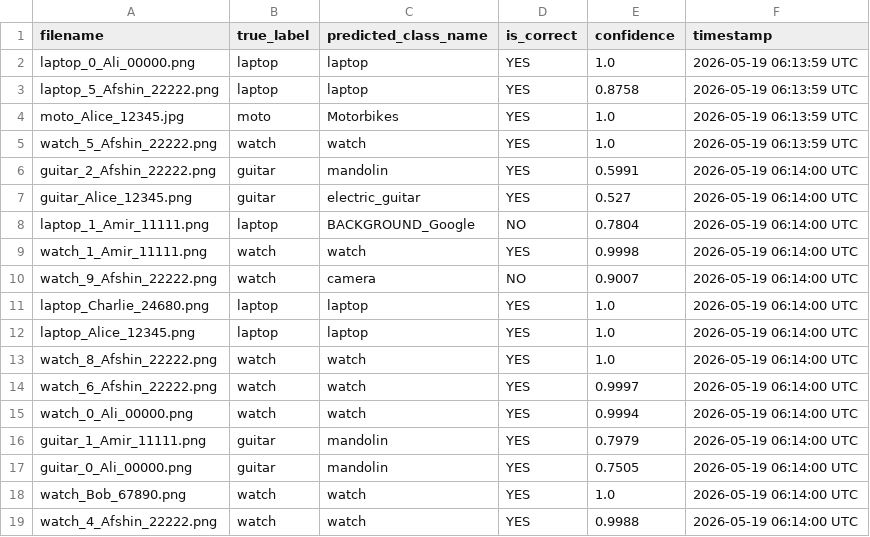
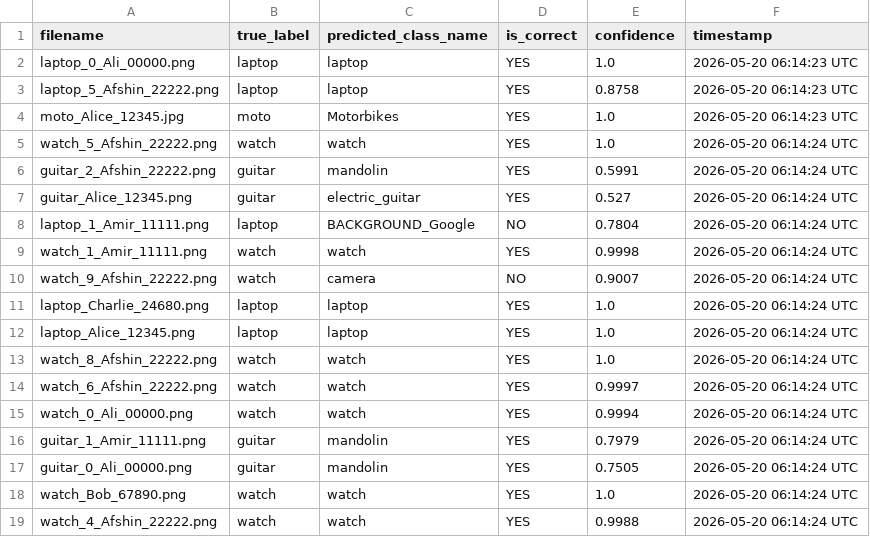
Before and after one commit to Afshinrommel/refund-image-classifier, a CSV file: predictions/predictions.csv, drawn as a sheet.

```diff
--- a/predictions/predictions.csv
+++ b/predictions/predictions.csv
@@ -1,19 +1,19 @@
 filename,true_label,predicted_class_name,is_correct,confidence,timestamp
-laptop_0_Ali_00000.png,laptop,laptop,YES,1.0,2026-05-19 06:13:59 UTC
-laptop_5_Afshin_22222.png,laptop,laptop,YES,0.8758,2026-05-19 06:13:59 UTC
-moto_Alice_12345.jpg,moto,Motorbikes,YES,1.0,2026-05-19 06:13:59 UTC
-watch_5_Afshin_22222.png,watch,watch,YES,1.0,2026-05-19 06:13:59 UTC
-guitar_2_Afshin_22222.png,guitar,mandolin,YES,0.5991,2026-05-19 06:14:00 UTC
-guitar_Alice_12345.png,guitar,electric_guitar,YES,0.527,2026-05-19 06:14:00 UTC
-laptop_1_Amir_11111.png,laptop,BACKGROUND_Google,NO,0.7804,2026-05-19 06:14:00 UTC
-watch_1_Amir_11111.png,watch,watch,YES,0.9998,2026-05-19 06:14:00 UTC
-watch_9_Afshin_22222.png,watch,camera,NO,0.9007,2026-05-19 06:14:00 UTC
-laptop_Charlie_24680.png,laptop,laptop,YES,1.0,2026-05-19 06:14:00 UTC
-laptop_Alice_12345.png,laptop,laptop,YES,1.0,2026-05-19 06:14:00 UTC
-watch_8_Afshin_22222.png,watch,watch,YES,1.0,2026-05-19 06:14:00 UTC
-watch_6_Afshin_22222.png,watch,watch,YES,0.9997,2026-05-19 06:14:00 UTC
-watch_0_Ali_00000.png,watch,watch,YES,0.9994,2026-05-19 06:14:00 UTC
-guitar_1_Amir_11111.png,guitar,mandolin,YES,0.7979,2026-05-19 06:14:00 UTC
-guitar_0_Ali_00000.png,guitar,mandolin,YES,0.7505,2026-05-19 06:14:00 UTC
-watch_Bob_67890.png,watch,watch,YES,1.0,2026-05-19 06:14:00 UTC
-watch_4_Afshin_22222.png,watch,watch,YES,0.9988,2026-05-19 06:14:00 UTC
+laptop_0_Ali_00000.png,laptop,laptop,YES,1.0,2026-05-20 06:14:23 UTC
+laptop_5_Afshin_22222.png,laptop,laptop,YES,0.8758,2026-05-20 06:14:23 UTC
+moto_Alice_12345.jpg,moto,Motorbikes,YES,1.0,2026-05-20 06:14:23 UTC
+watch_5_Afshin_22222.png,watch,watch,YES,1.0,2026-05-20 06:14:24 UTC
+guitar_2_Afshin_22222.png,guitar,mandolin,YES,0.5991,2026-05-20 06:14:24 UTC
+guitar_Alice_12345.png,guitar,electric_guitar,YES,0.527,2026-05-20 06:14:24 UTC
+laptop_1_Amir_11111.png,laptop,BACKGROUND_Google,NO,0.7804,2026-05-20 06:14:24 UTC
+watch_1_Amir_11111.png,watch,watch,YES,0.9998,2026-05-20 06:14:24 UTC
+watch_9_Afshin_22222.png,watch,camera,NO,0.9007,2026-05-20 06:14:24 UTC
+laptop_Charlie_24680.png,laptop,laptop,YES,1.0,2026-05-20 06:14:24 UTC
+laptop_Alice_12345.png,laptop,laptop,YES,1.0,2026-05-20 06:14:24 UTC
+watch_8_Afshin_22222.png,watch,watch,YES,1.0,2026-05-20 06:14:24 UTC
+watch_6_Afshin_22222.png,watch,watch,YES,0.9997,2026-05-20 06:14:24 UTC
+watch_0_Ali_00000.png,watch,watch,YES,0.9994,2026-05-20 06:14:24 UTC
+guitar_1_Amir_11111.png,guitar,mandolin,YES,0.7979,2026-05-20 06:14:24 UTC
+guitar_0_Ali_00000.png,guitar,mandolin,YES,0.7505,2026-05-20 06:14:24 UTC
+watch_Bob_67890.png,watch,watch,YES,1.0,2026-05-20 06:14:24 UTC
+watch_4_Afshin_22222.png,watch,watch,YES,0.9988,2026-05-20 06:14:24 UTC
```
Also changed, not shown: 1 other file.
